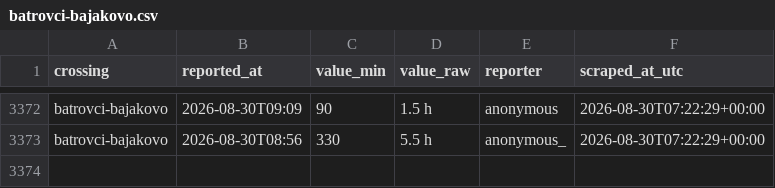
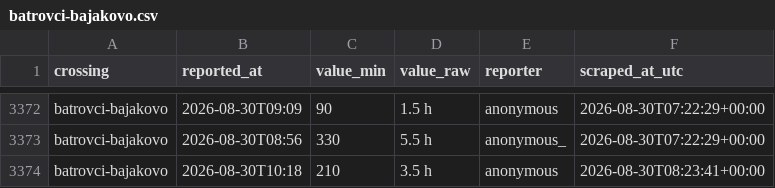
Before and after one commit to brankojosipovic/border-wait, a CSV file: data/batrovci-bajakovo.csv, drawn as a sheet; only a part is shown, gaps mark what is left out; the diff names each change by its address in the sheet, - before the commit and + after, or states it on an @@ line.

```diff
--- a/data/batrovci-bajakovo.csv
+++ b/data/batrovci-bajakovo.csv
+row 3374: batrovci-bajakovo | 2026-08-30T10:18 | 210 | 3.5 h | anonymous | 2026-08-30T08:23:41+00:00
```
Also changed, not shown: data/evzoni-bogorodica.csv, data/summary_monthly.csv.
